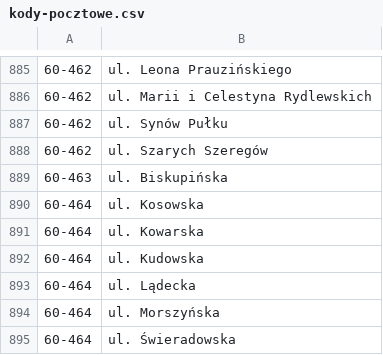
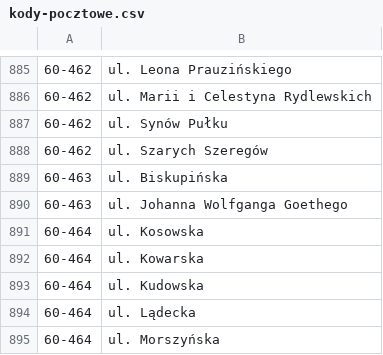
Before and after one commit to macbre/pyrabot, a CSV file: sources/kody-pocztowe.csv, drawn as a sheet; only a part is shown, gaps mark what is left out; the shorter side is filled out with more unchanged rows; the diff names each change by its address in the sheet, - before the commit and + after, or states it on an @@ line.

```diff
--- a/sources/kody-pocztowe.csv
+++ b/sources/kody-pocztowe.csv
+row 890: 60-463 | ul. Johanna Wolfganga Goethego
```
Also changed, not shown: 2 other files.
